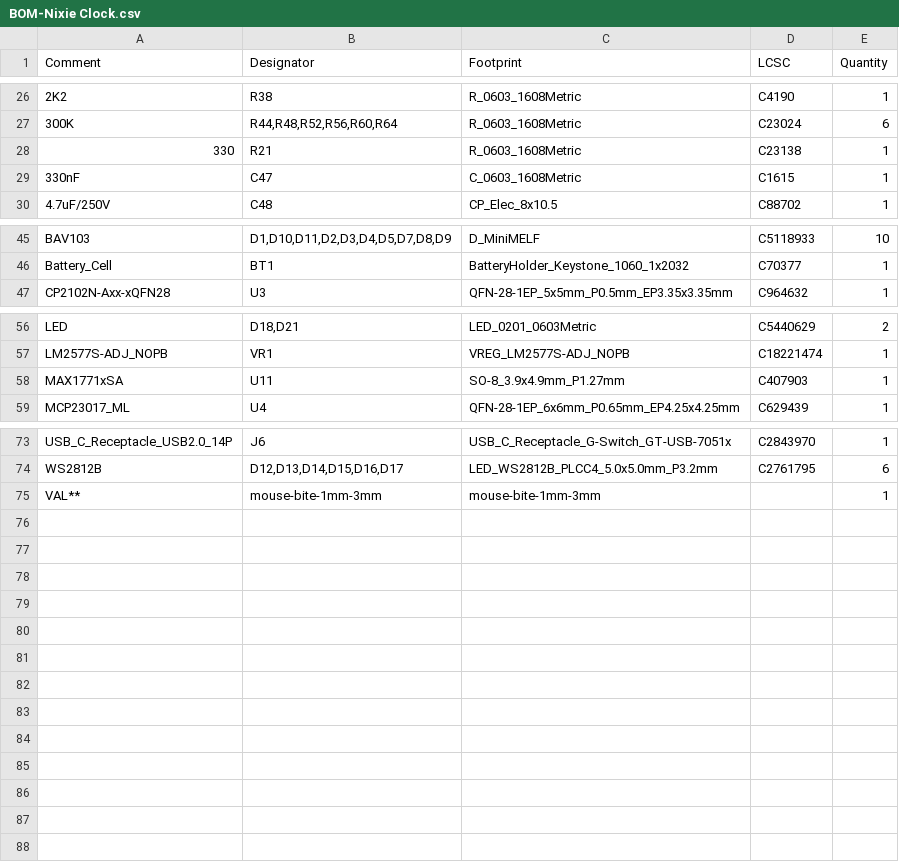
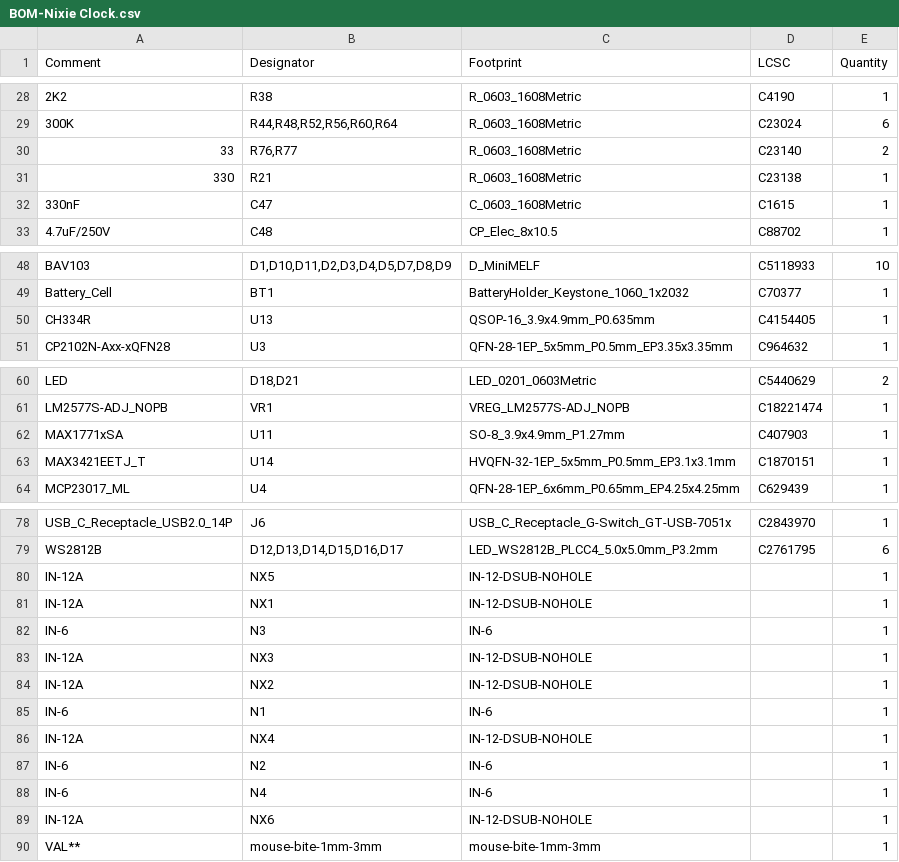
Before and after one commit to joelwright-dev/nixie-clock, a CSV file: Nixie Clock/jlcpcb/production_files/BOM-Nixie Clock.csv, drawn as a sheet; only a part is shown, gaps mark what is left out; the diff covers the shown part only.

```diff
--- a/Nixie Clock/jlcpcb/production_files/BOM-Nixie Clock.csv
+++ b/Nixie Clock/jlcpcb/production_files/BOM-Nixie Clock.csv
@@ -27,2 +29,3 @@ Comment,Designator,Footprint,LCSC,Quantity
 300K,"R44,R48,R52,R56,R60,R64",R_0603_1608Metric,C23024,6
+33,"R76,R77",R_0603_1608Metric,C23140,2
 330,R21,R_0603_1608Metric,C23138,1
@@ -46,2 +49,3 @@ BAV103,"D1,D10,D11,D2,D3,D4,D5,D7,D8,D9",D_MiniMELF,C5118933,10
 Battery_Cell,BT1,BatteryHolder_Keystone_1060_1x2032,C70377,1
+CH334R,U13,QSOP-16_3.9x4.9mm_P0.635mm,C4154405,1
 CP2102N-Axx-xQFN28,U3,QFN-28-1EP_5x5mm_P0.5mm_EP3.35x3.35mm,C964632,1
@@ -58,2 +62,3 @@ LM2577S-ADJ_NOPB,VR1,VREG_LM2577S-ADJ_NOPB,C18221474,1
 MAX1771xSA,U11,SO-8_3.9x4.9mm_P1.27mm,C407903,1
+MAX3421EETJ_T,U14,HVQFN-32-1EP_5x5mm_P0.5mm_EP3.1x3.1mm,C1870151,1
 MCP23017_ML,U4,QFN-28-1EP_6x6mm_P0.65mm_EP4.25x4.25mm,C629439,1
@@ -74,2 +79,12 @@ USB_C_Receptacle_USB2.0_14P,J6,USB_C_Receptacle_G-Switch_GT-USB-7051x,C2843970,1
 WS2812B,"D12,D13,D14,D15,D16,D17",LED_WS2812B_PLCC4_5.0x5.0mm_P3.2mm,C2761795,6
+IN-12A,NX5,IN-12-DSUB-NOHOLE,,1
+IN-12A,NX1,IN-12-DSUB-NOHOLE,,1
+IN-6,N3,IN-6,,1
+IN-12A,NX3,IN-12-DSUB-NOHOLE,,1
+IN-12A,NX2,IN-12-DSUB-NOHOLE,,1
+IN-6,N1,IN-6,,1
+IN-12A,NX4,IN-12-DSUB-NOHOLE,,1
+IN-6,N2,IN-6,,1
+IN-6,N4,IN-6,,1
+IN-12A,NX6,IN-12-DSUB-NOHOLE,,1
 VAL**,mouse-bite-1mm-3mm,mouse-bite-1mm-3mm,,1
```
Also changed, not shown: 2 added rows and 12 edited cells elsewhere in this file, Nixie Clock/jlcpcb/production_files/CPL-Nixie Clock.csv, 16 other files.
